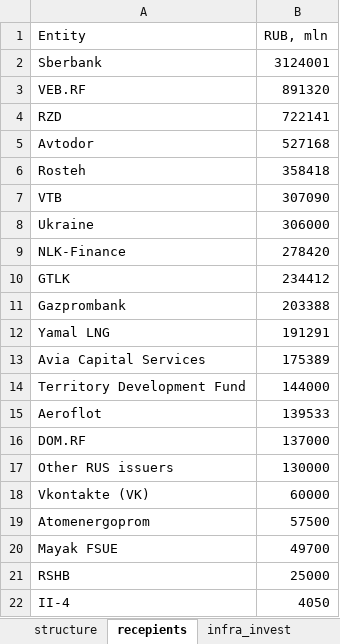
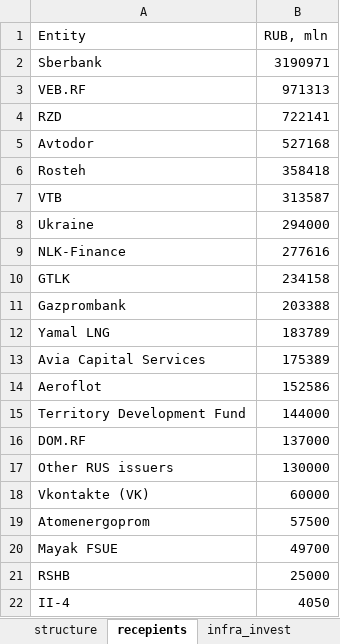
Before and after one commit to winterForestStump/RNWF, an Excel workbook: RNWF_structure_new.xlsx, sheet recepients, drawn as a sheet; values as stored, in another font and other column widths than the file's, no borders; removed rows and columns are numbered as before the commit, all else as after; the diff names each change by its address in the sheet, - before the commit and + after, or states it on an @@ line.

```diff
--- a/RNWF_structure_new.xlsx (sheet recepients)
+++ b/RNWF_structure_new.xlsx (sheet recepients)
-B2 (RUB, mln): 3124001
+B2 (RUB, mln): 3190971
-B3 (RUB, mln): 891320
+B3 (RUB, mln): 971313
-B7 (RUB, mln): 307090
+B7 (RUB, mln): 313587
-B8 (RUB, mln): 306000
+B8 (RUB, mln): 294000
-B9 (RUB, mln): 278420
+B9 (RUB, mln): 277616
-B10 (RUB, mln): 234412
+B10 (RUB, mln): 234158
-B12 (RUB, mln): 191291
+B12 (RUB, mln): 183789
+row 14: Aeroflot | 152586
-row 15: Aeroflot | 139533
```
Also changed, not shown: sheet Main_, sheet infra_invest, sheet projects, sheet structure, sheet rnwf_structure, other sheet tabs, formulas that keep their value, 7 other files.
